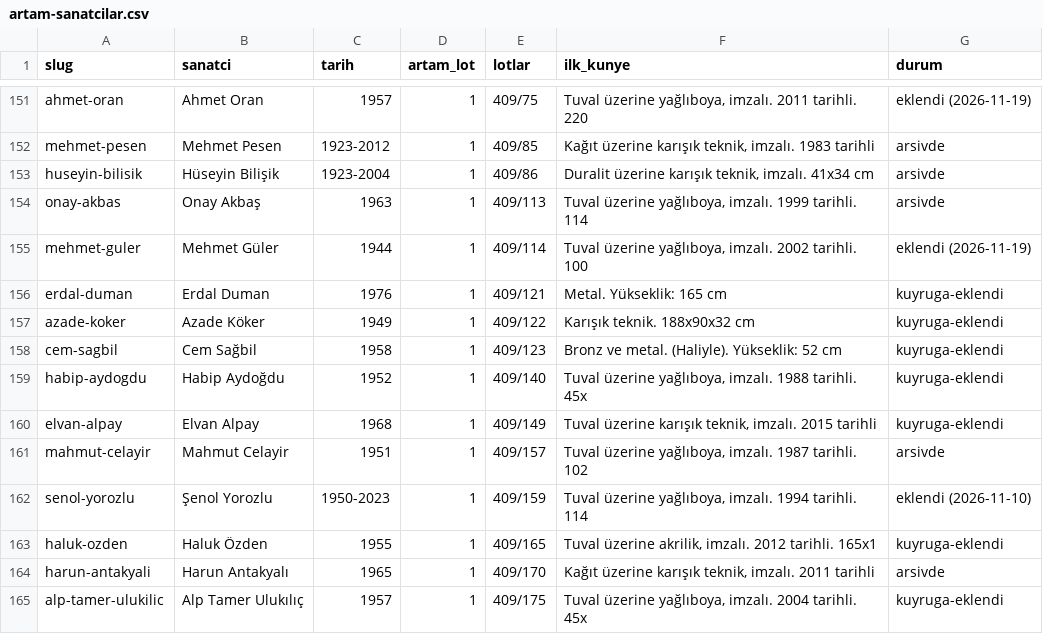
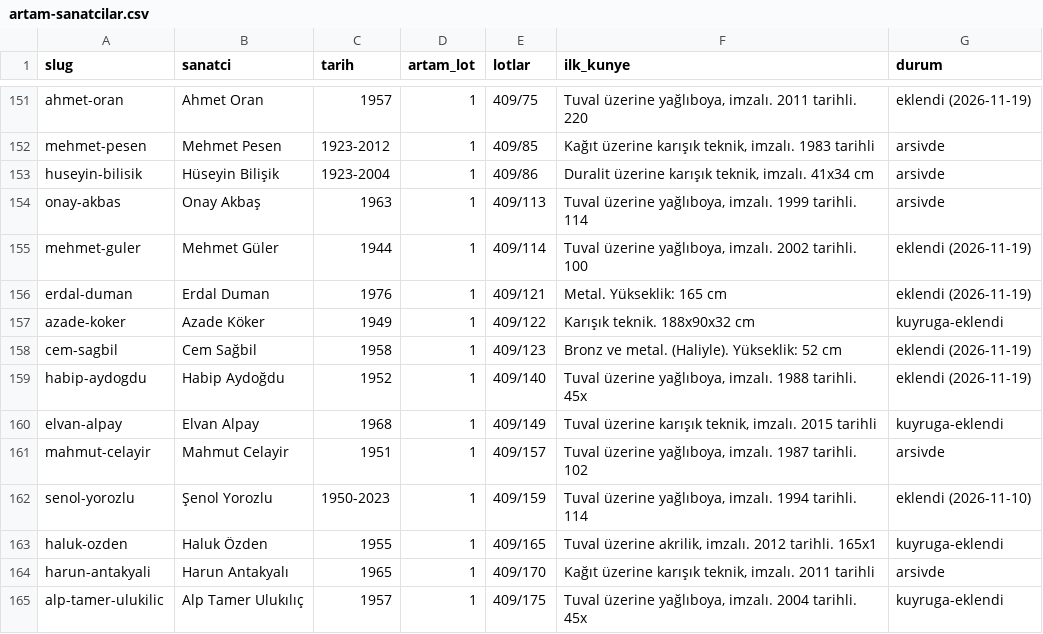
Before and after one commit to occiftci-ux/artvela-site, a CSV file: arastirma/artam-sanatcilar.csv, drawn as a sheet; only a part is shown, gaps mark what is left out.

```diff
--- a/arastirma/artam-sanatcilar.csv
+++ b/arastirma/artam-sanatcilar.csv
@@ -155,6 +155,6 @@ onay-akbas,Onay Akbaş,1963,1,409/113,"Tuval üzerine yağlıboya, imzalı. 1999
 mehmet-guler,Mehmet Güler,1944,1,409/114,"Tuval üzerine yağlıboya, imzalı. 2002 tarihli. 100",eklendi (2026-11-19)
-erdal-duman,Erdal Duman,1976,1,409/121,Metal. Yükseklik: 165 cm,kuyruga-eklendi
+erdal-duman,Erdal Duman,1976,1,409/121,Metal. Yükseklik: 165 cm,eklendi (2026-11-19)
 azade-koker,Azade Köker,1949,1,409/122,Karışık teknik. 188x90x32 cm,kuyruga-eklendi
-cem-sagbil,Cem Sağbil,1958,1,409/123,Bronz ve metal. (Haliyle). Yükseklik: 52 cm,kuyruga-eklendi
-habip-aydogdu,Habip Aydoğdu,1952,1,409/140,"Tuval üzerine yağlıboya, imzalı. 1988 tarihli. 45x",kuyruga-eklendi
+cem-sagbil,Cem Sağbil,1958,1,409/123,Bronz ve metal. (Haliyle). Yükseklik: 52 cm,eklendi (2026-11-19)
+habip-aydogdu,Habip Aydoğdu,1952,1,409/140,"Tuval üzerine yağlıboya, imzalı. 1988 tarihli. 45x",eklendi (2026-11-19)
 elvan-alpay,Elvan Alpay,1968,1,409/149,"Tuval üzerine karışık teknik, imzalı. 2015 tarihli",kuyruga-eklendi
```
Also changed, not shown: arastirma/kuyruk.csv, arastirma/sanatcilar.csv, 6 other files.
